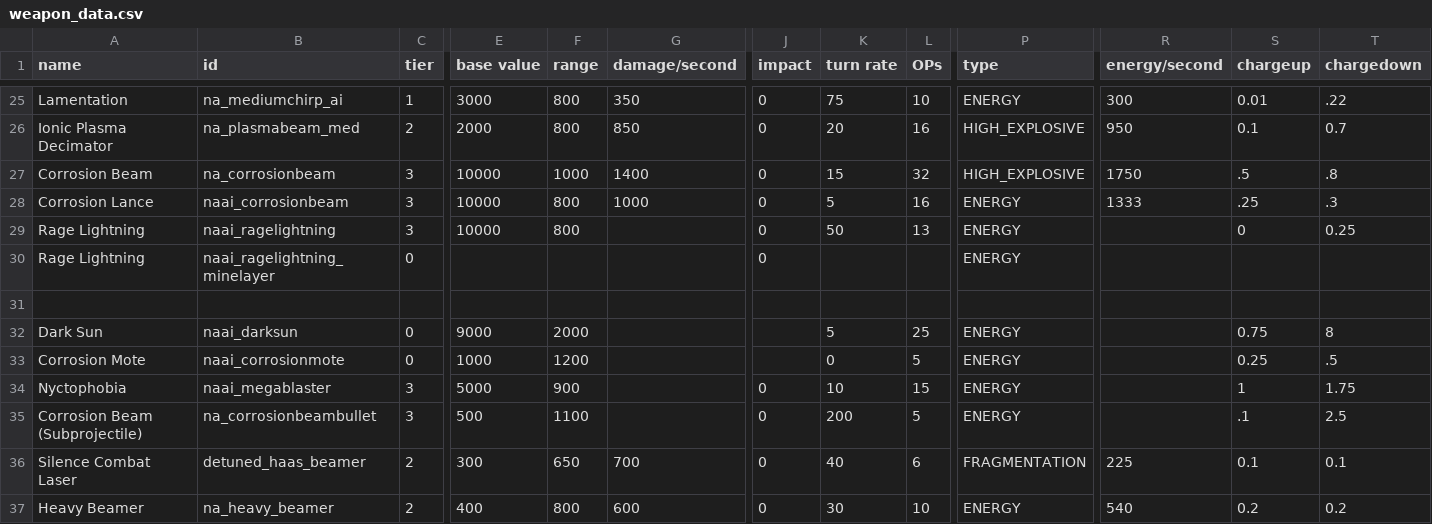
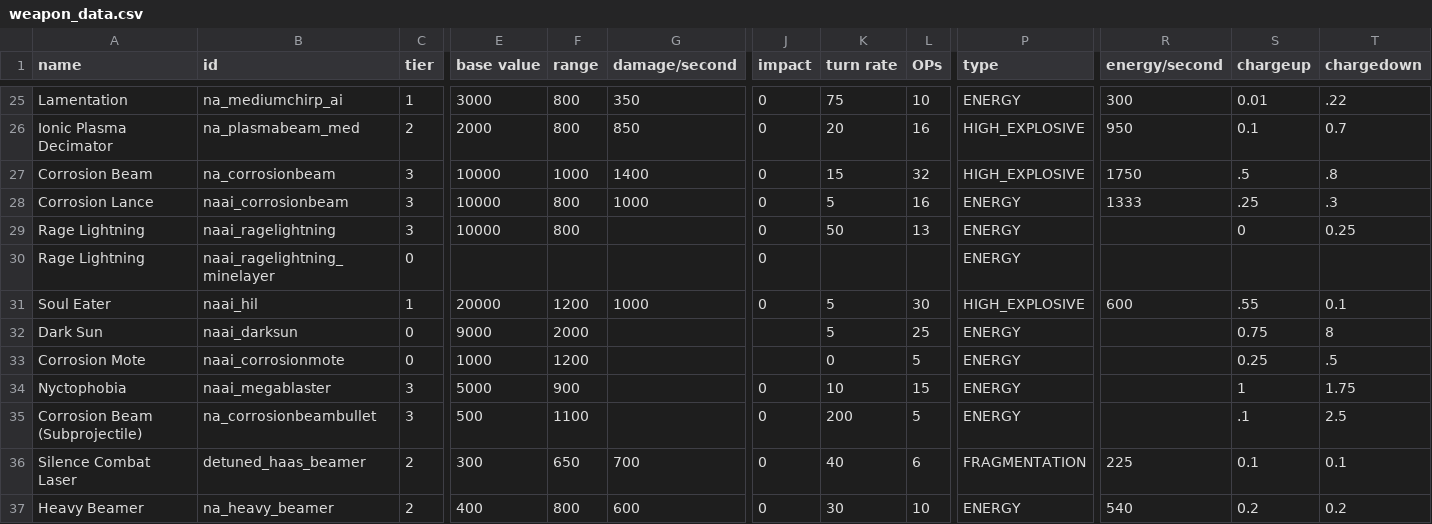
Before and after one commit to YukiMonsai/nightcross-armory, a CSV file: data/weapons/weapon_data.csv, drawn as a sheet; only a part is shown, gaps mark what is left out; rows hold the shown columns only; the diff names each change by its address in the sheet, - before the commit and + after, or states it on an @@ line.

Commit message:
The SOUL EATER

```diff
--- a/data/weapons/weapon_data.csv
+++ b/data/weapons/weapon_data.csv
-row 31: (empty)
+row 31: Soul Eater | naai_hil | 1 | 20000 | 1200 | 1000 | 0 | 5 | 30 | HIGH_EXPLOSIVE | 600 | .55 | 0.1
```
Also changed, not shown: data/hulls/ship_data.csv, data/hulls/wing_data.csv, 20 other files.
